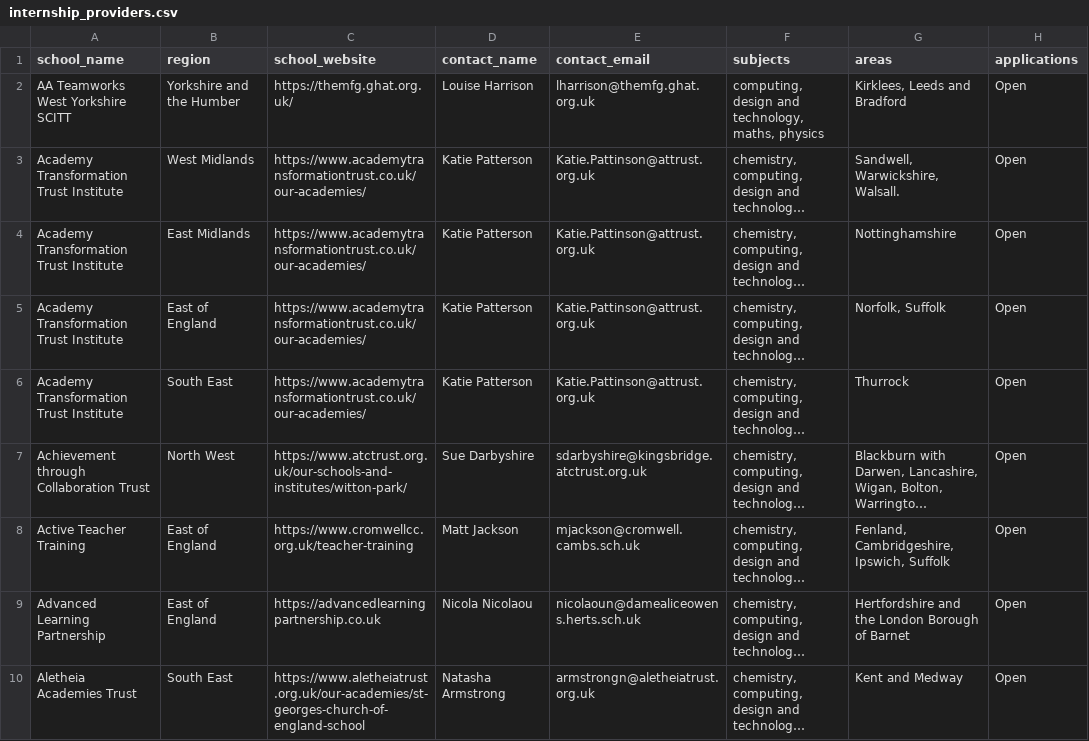
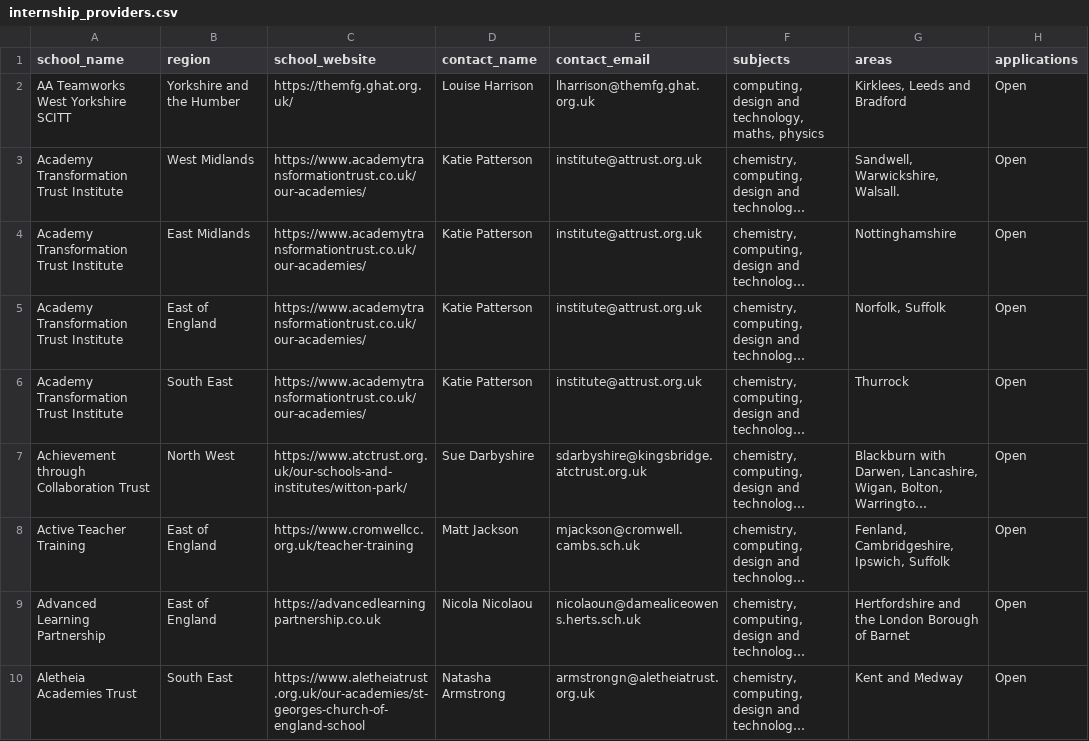
Before and after one commit to DFE-Digital/get-into-teaching-app, a CSV file: lib/tasks/support/internship_providers.csv, drawn as a sheet; only a part is shown; long unchanged cells end in …; the diff covers the shown part only; the diff names each change by its address in the sheet, - before the commit and + after, or states it on an @@ line.

```diff
--- a/lib/tasks/support/internship_providers.csv
+++ b/lib/tasks/support/internship_providers.csv
-E3:E6 (contact_email): Katie.Pattinson@attrust.org.uk
+E3:E6 (contact_email): institute@attrust.org.uk
```
Also changed, not shown: 4 edited cells elsewhere in this file, 1 other file.
